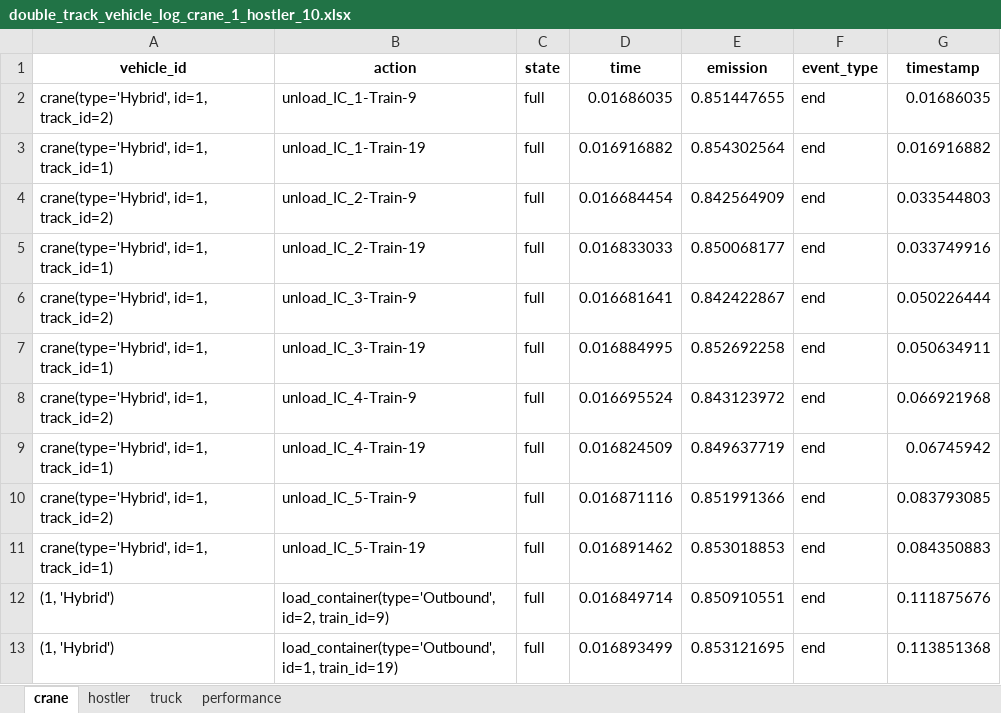
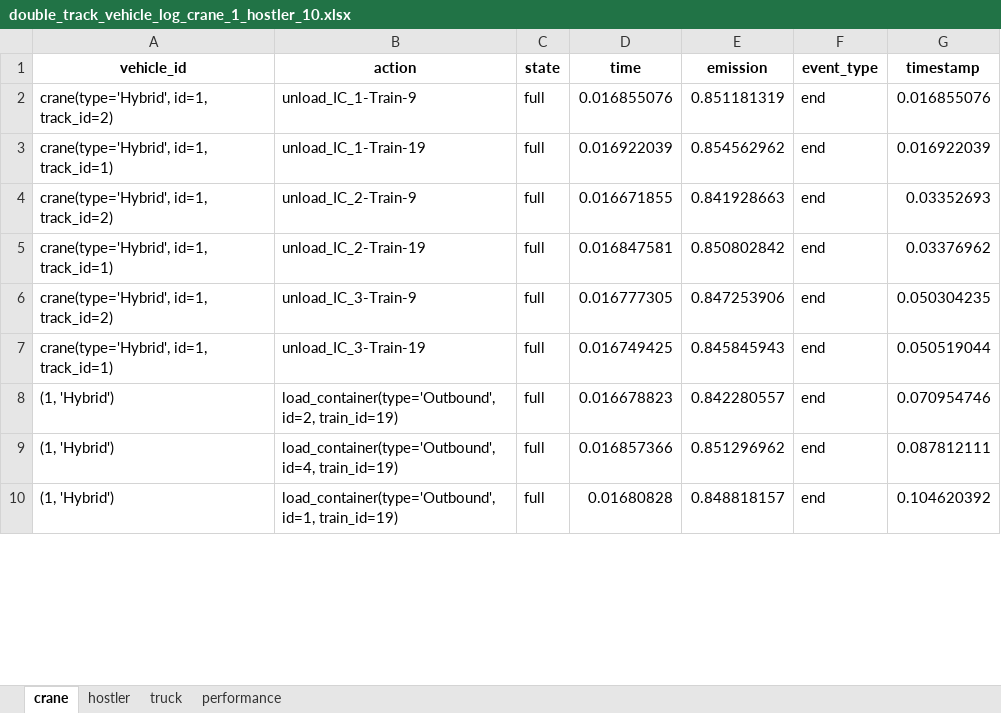
Before and after one commit to NREL/altrios, an Excel workbook: python/demos/double_track_results/double_track_vehicle_log_crane_1_hostler_10.xlsx, sheet crane, drawn as a sheet; only a part is shown; values as stored, in another font and other column widths than the file's, no borders; removed rows and columns are numbered as before the commit, all else as after; the diff covers the shown part only; the diff names each change by its address in the sheet, - before the commit and + after, or states it on an @@ line.

```diff
--- a/python/demos/double_track_results/double_track_vehicle_log_crane_1_hostler_10.xlsx (sheet crane)
+++ b/python/demos/double_track_results/double_track_vehicle_log_crane_1_hostler_10.xlsx (sheet crane)
-D2 (time): 0.01686035
+D2 (time): 0.016855076
-E2 (emission): 0.851447655
+E2 (emission): 0.851181319
-G2 (timestamp): 0.01686035
+G2 (timestamp): 0.016855076
-D3 (time): 0.016916882
+D3 (time): 0.016922039
-E3 (emission): 0.854302564
+E3 (emission): 0.854562962
-G3 (timestamp): 0.016916882
+G3 (timestamp): 0.016922039
-D4 (time): 0.016684454
+D4 (time): 0.016671855
-E4 (emission): 0.842564909
+E4 (emission): 0.841928663
-G4 (timestamp): 0.033544803
+G4 (timestamp): 0.03352693
-D5 (time): 0.016833033
+D5 (time): 0.016847581
-E5 (emission): 0.850068177
+E5 (emission): 0.850802842
-G5 (timestamp): 0.033749916
+G5 (timestamp): 0.03376962
-D6 (time): 0.016681641
+D6 (time): 0.016777305
-E6 (emission): 0.842422867
+E6 (emission): 0.847253906
-G6 (timestamp): 0.050226444
+G6 (timestamp): 0.050304235
-D7 (time): 0.016884995
+D7 (time): 0.016749425
-E7 (emission): 0.852692258
+E7 (emission): 0.845845943
-G7 (timestamp): 0.050634911
+G7 (timestamp): 0.050519044
-row 8: crane(type='Hybrid', id=1, track_id=2) | unload_IC_4-Train-9 | full | 0.016695524 | 0.843123972 | end | 0.066921968
-row 9: crane(type='Hybrid', id=1, track_id=1) | unload_IC_4-Train-19 | full | 0.016824509 | 0.849637719 | end | 0.06745942
-row 10: crane(type='Hybrid', id=1, track_id=2) | unload_IC_5-Train-9 | full | 0.016871116 | 0.851991366 | end | 0.083793085
-row 11: crane(type='Hybrid', id=1, track_id=1) | unload_IC_5-Train-19 | full | 0.016891462 | 0.853018853 | end | 0.084350883
-B8 (action): load_container(type='Outbound', id=2, train_id=9)
+B8 (action): load_container(type='Outbound', id=2, train_id=19)
-D8 (time): 0.016849714
+D8 (time): 0.016678823
-E8 (emission): 0.850910551
+E8 (emission): 0.842280557
-G8 (timestamp): 0.111875676
+G8 (timestamp): 0.070954746
+row 9: (1, 'Hybrid') | load_container(type='Outbound', id=4, train_id=19) | full | 0.016857366 | 0.851296962 | end | 0.087812111
-D10 (time): 0.016893499
+D10 (time): 0.01680828
-E10 (emission): 0.853121695
+E10 (emission): 0.848818157
-G10 (timestamp): 0.113851368
+G10 (timestamp): 0.104620392
```
Also changed, not shown: 23 removed rows and 24 edited cells elsewhere in this sheet, sheet truck, sheet hostler, sheet performance, python/demos/double_track_results/double_track_simulation_crane_1_hostler_10.xlsx, 2 other files.
